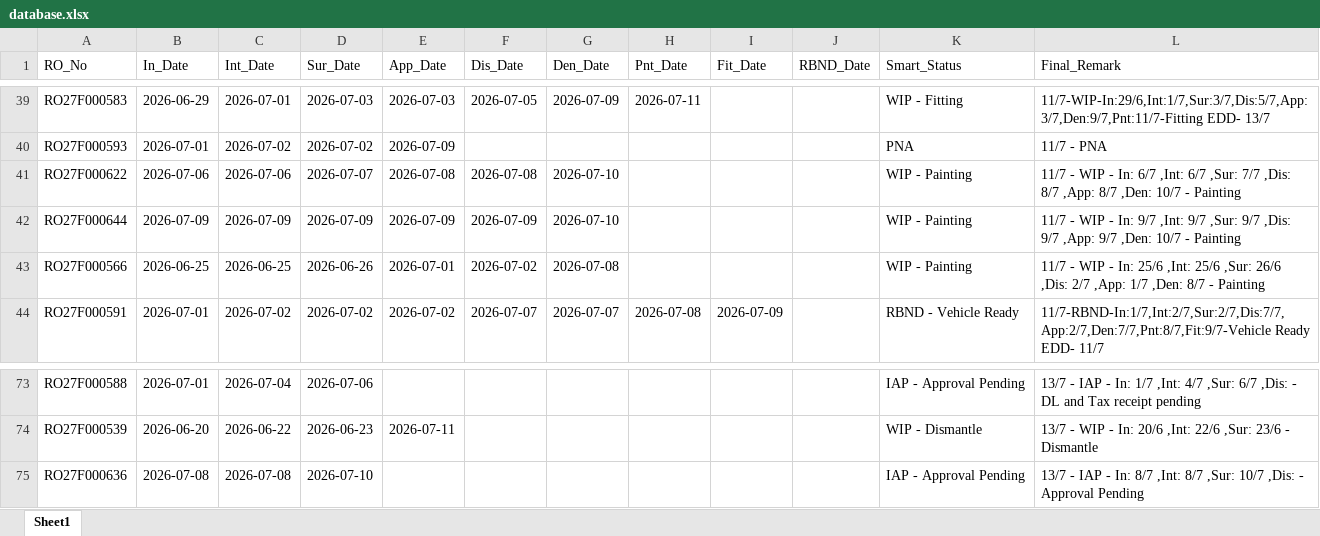
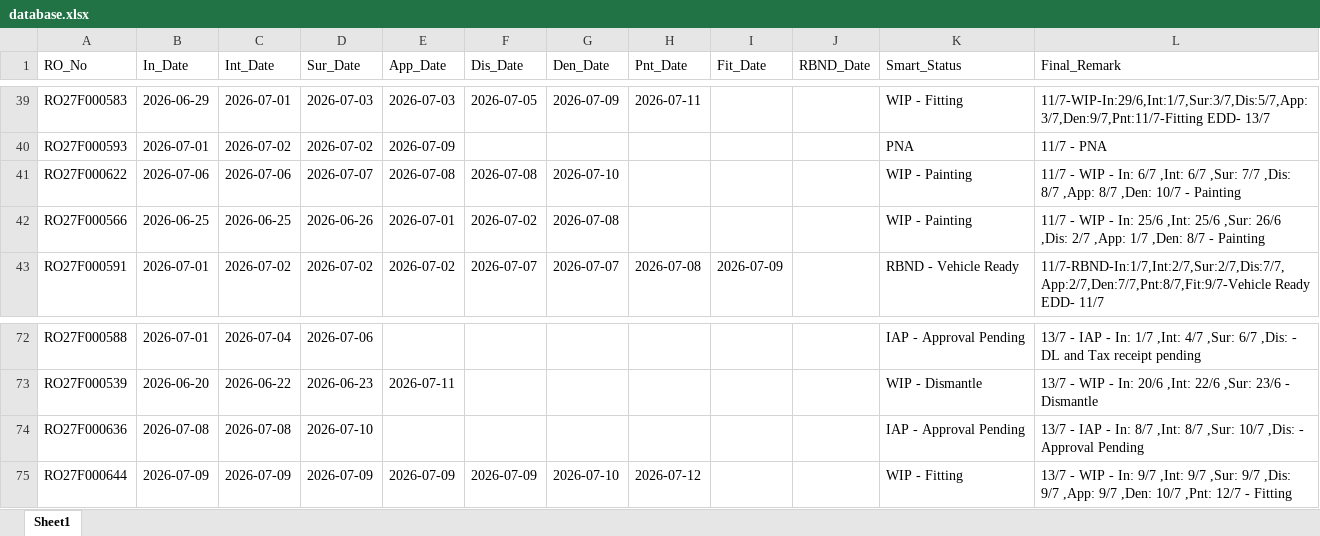
Before and after one commit to mowais05/Remark_update, an Excel workbook: database.xlsx, sheet Sheet1, drawn as a sheet; only a part is shown, gaps mark what is left out; values as stored, in another font and other column widths than the file's, no borders; removed rows and columns are numbered as before the commit, all else as after; the diff names each change by its address in the sheet, - before the commit and + after, or states it on an @@ line.

Commit message:
Update Database

```diff
--- a/database.xlsx (sheet Sheet1)
+++ b/database.xlsx (sheet Sheet1)
-row 42: RO27F000644 | 2026-07-09 | 2026-07-09 | 2026-07-09 | 2026-07-09 | 2026-07-09 | 2026-07-10 |  |  |  | WIP - Painting | 11/7 - WIP - In: 9/7 ,Int: 9/7 ,Sur: 9/7 ,Dis: 9/7 ,App: 9/7 ,Den: 10/7 - Painting
+row 75: RO27F000644 | 2026-07-09 | 2026-07-09 | 2026-07-09 | 2026-07-09 | 2026-07-09 | 2026-07-10 | 2026-07-12 |  |  | WIP - Fitting | 13/7 - WIP - In: 9/7 ,Int: 9/7 ,Sur: 9/7 ,Dis: 9/7 ,App: 9/7 ,Den: 10/7 ,Pnt: 12/7 - Fitting
```
